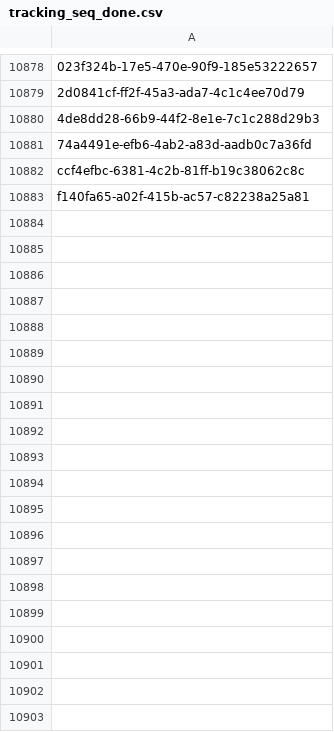
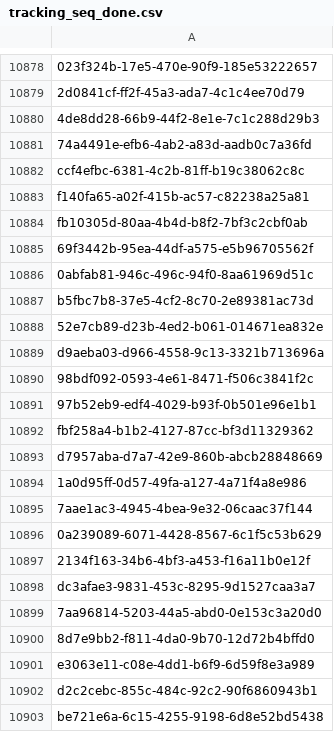
Before and after one commit to inbo/fis-rem-tracking, a CSV file: Drongengoed/Input/tracking_seq_done.csv, drawn as a sheet; only a part is shown, gaps mark what is left out; the diff covers the shown part only.

Commit message:
Update tracking_seq_done.csv
- REM tracking 25/08 AM

```diff
--- a/Drongengoed/Input/tracking_seq_done.csv
+++ b/Drongengoed/Input/tracking_seq_done.csv
@@ -10883 +10883,21 @@ ccf4efbc-6381-4c2b-81ff-b19c38062c8c
 f140fa65-a02f-415b-ac57-c82238a25a81
+fb10305d-80aa-4b4d-b8f2-7bf3c2cbf0ab
+69f3442b-95ea-44df-a575-e5b96705562f
+0abfab81-946c-496c-94f0-8aa61969d51c
+b5fbc7b8-37e5-4cf2-8c70-2e89381ac73d
+52e7cb89-d23b-4ed2-b061-014671ea832e
+d9aeba03-d966-4558-9c13-3321b713696a
+98bdf092-0593-4e61-8471-f506c3841f2c
+97b52eb9-edf4-4029-b93f-0b501e96e1b1
+fbf258a4-b1b2-4127-87cc-bf3d11329362
+d7957aba-d7a7-42e9-860b-abcb28848669
+1a0d95ff-0d57-49fa-a127-4a71f4a8e986
+7aae1ac3-4945-4bea-9e32-06caac37f144
+0a239089-6071-4428-8567-6c1f5c53b629
+2134f163-34b6-4bf3-a453-f16a11b0e12f
+dc3afae3-9831-453c-8295-9d1527caa3a7
+7aa96814-5203-44a5-abd0-0e153c3a20d0
+8d7e9bb2-f811-4da0-9b70-12d72b4bffd0
+e3063e11-c08e-4dd1-b6f9-6d59f8e3a989
+d2c2cebc-855c-484c-92c2-90f6860943b1
+be721e6a-6c15-4255-9198-6d8e52bd5438
```
Also changed, not shown: 48 added rows elsewhere in this file.
